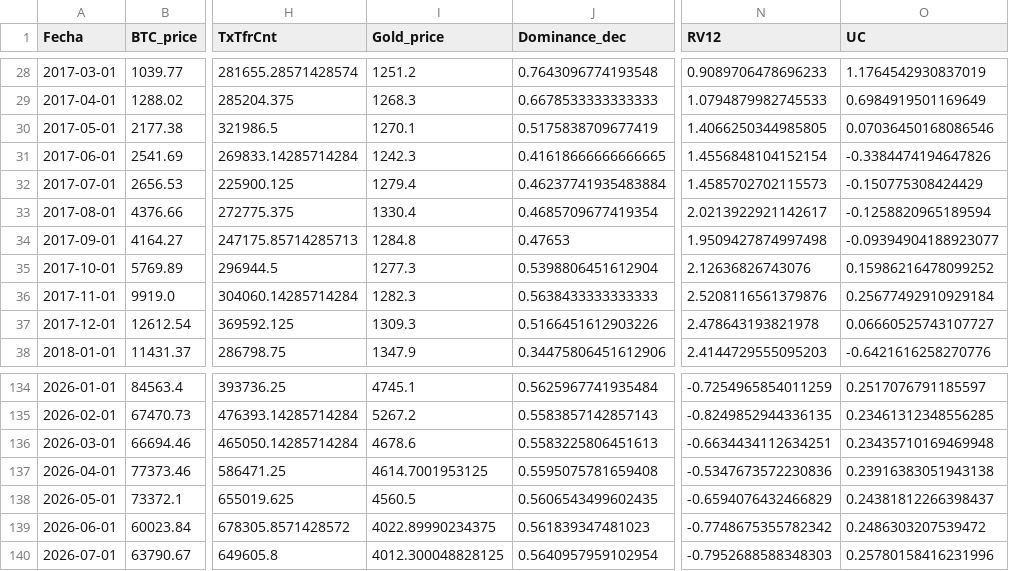
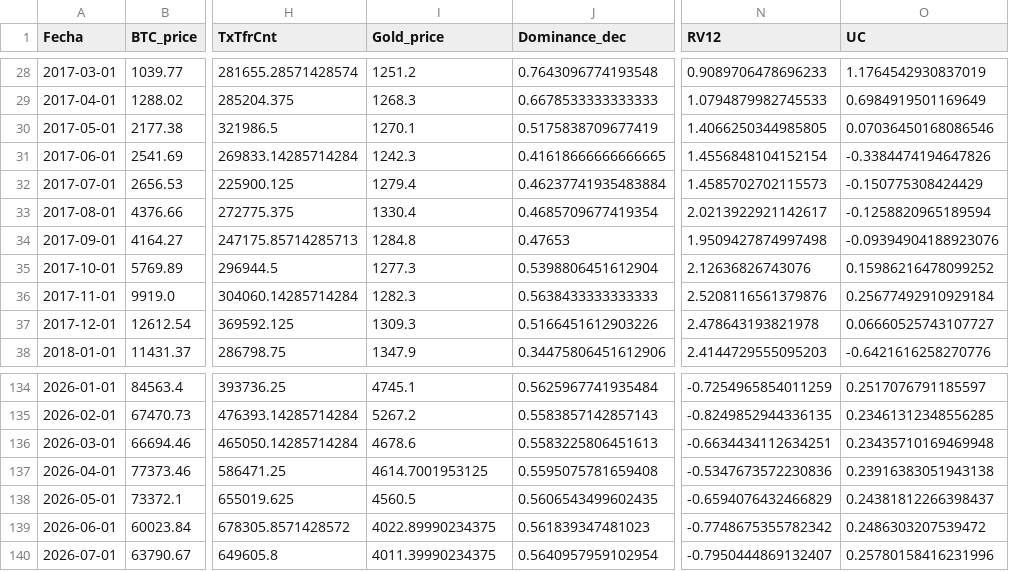
Before and after one commit to AlonzoBenz/BitcoinTerminal, a CSV file: data/monthly.csv, drawn as a sheet; only a part is shown, gaps mark what is left out; the diff names each change by its address in the sheet, - before the commit and + after, or states it on an @@ line.

```diff
--- a/data/monthly.csv
+++ b/data/monthly.csv
-O34 (UC): -0.09394904188923077
+O34 (UC): -0.09394904188923076
-I140 (Gold_price): 4012.300048828125
+I140 (Gold_price): 4011.39990234375
-N140 (RV12): -0.7952688588348303
+N140 (RV12): -0.7950444869132407
```
Also changed, not shown: data/raw/gold_price.csv, 2 other files.
